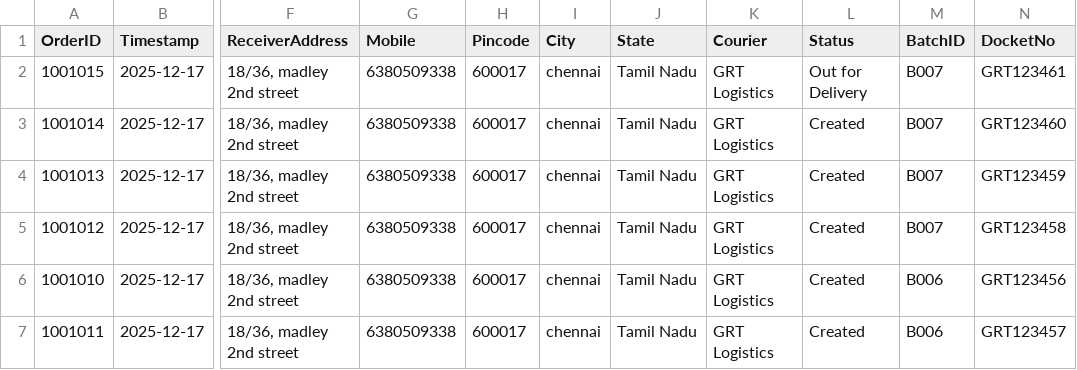
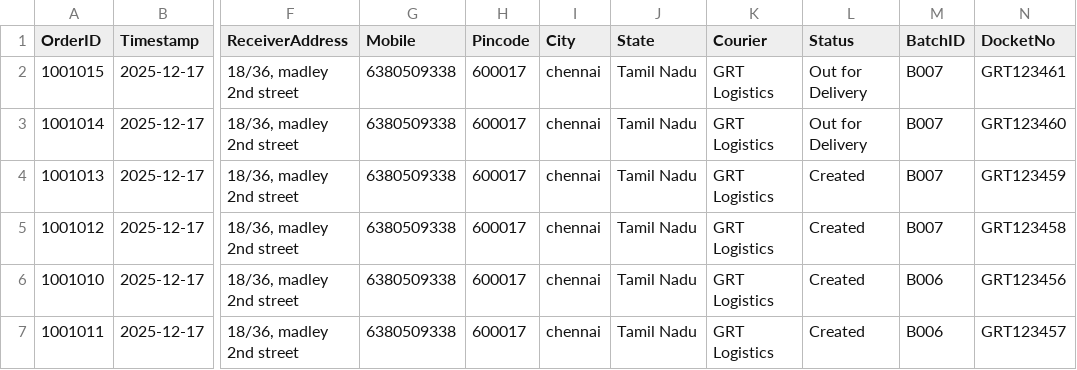
Before and after one commit to AdminSoundhar/GRT-Courier-Manager, a CSV file: orders.csv, drawn as a sheet; only a part is shown, gaps mark what is left out; the diff names each change by its address in the sheet, - before the commit and + after, or states it on an @@ line.

Commit message:
Update Order 1001014

```diff
--- a/orders.csv
+++ b/orders.csv
-L3 (Status): Created
+L3 (Status): Out for Delivery
```
